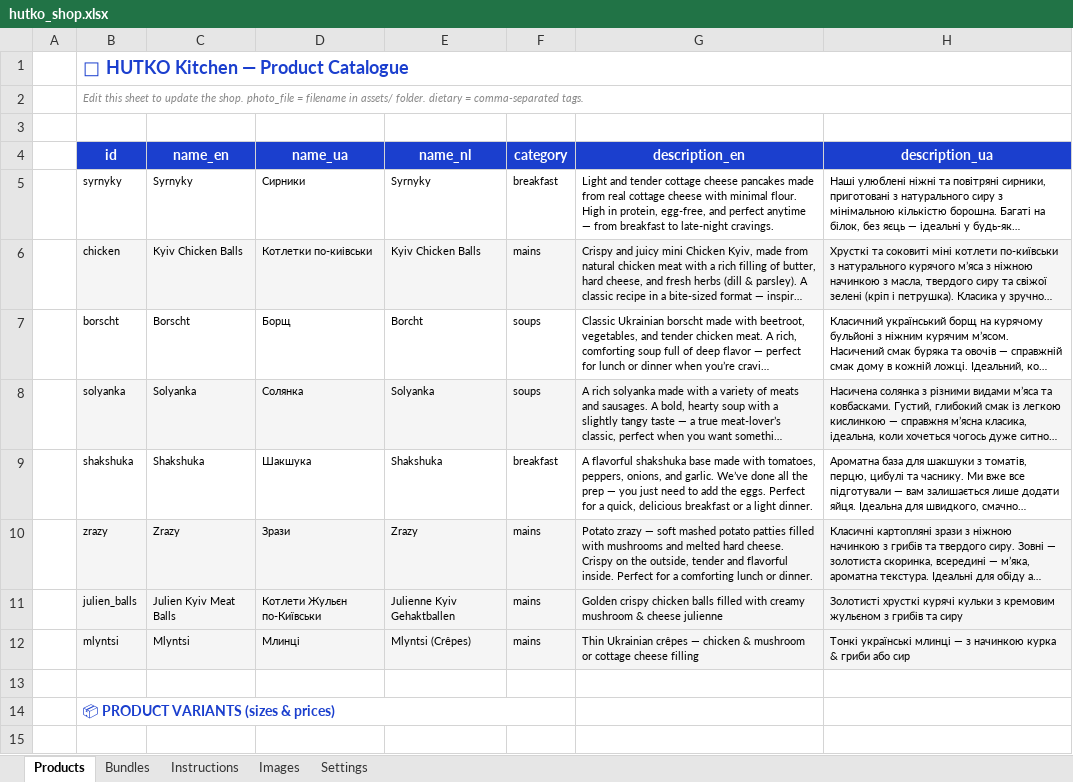
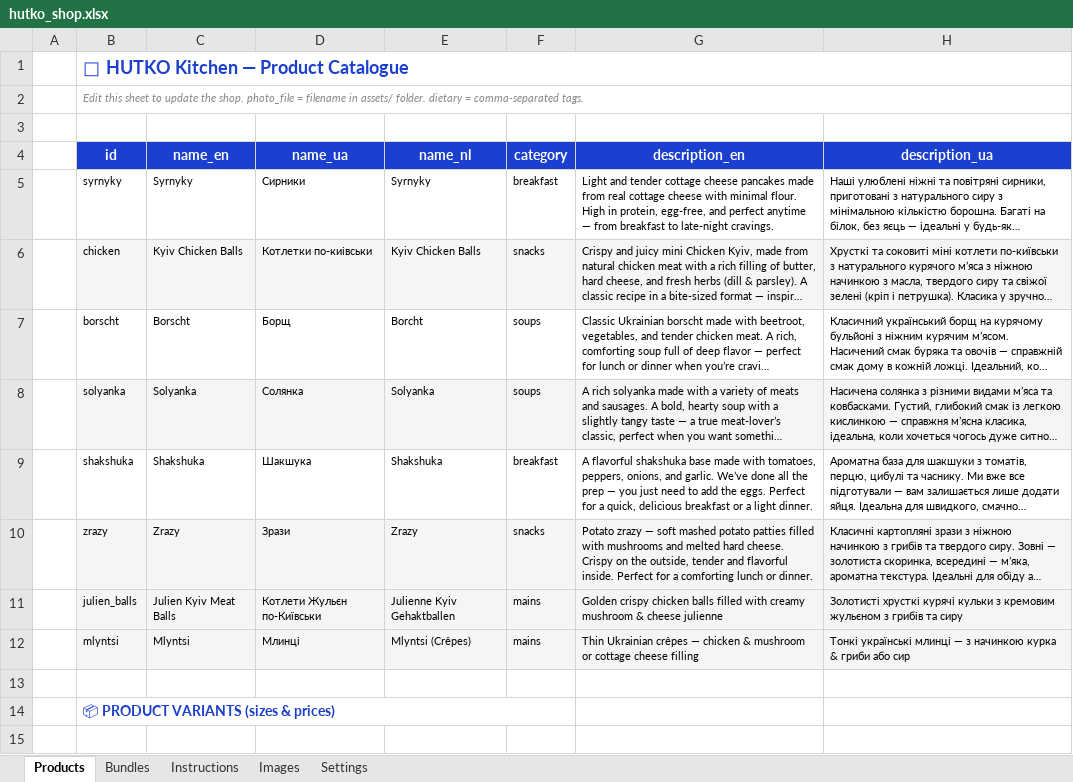
Before and after one commit to anastasiia-gif/HUTKO-kitchen, an Excel workbook: backend/hutko_shop.xlsx, sheet Products, drawn as a sheet; only a part is shown; long unchanged cells end in …; values as stored, in another font and other column widths than the file's, no borders; the diff names each change by its address in the sheet, - before the commit and + after, or states it on an @@ line.

```diff
--- a/backend/hutko_shop.xlsx (sheet Products)
+++ b/backend/hutko_shop.xlsx (sheet Products)
-F6 (category): mains
+F6 (category): snacks
-F10 (category): mains
+F10 (category): snacks
```
Also changed, not shown: sheet Bundles.
